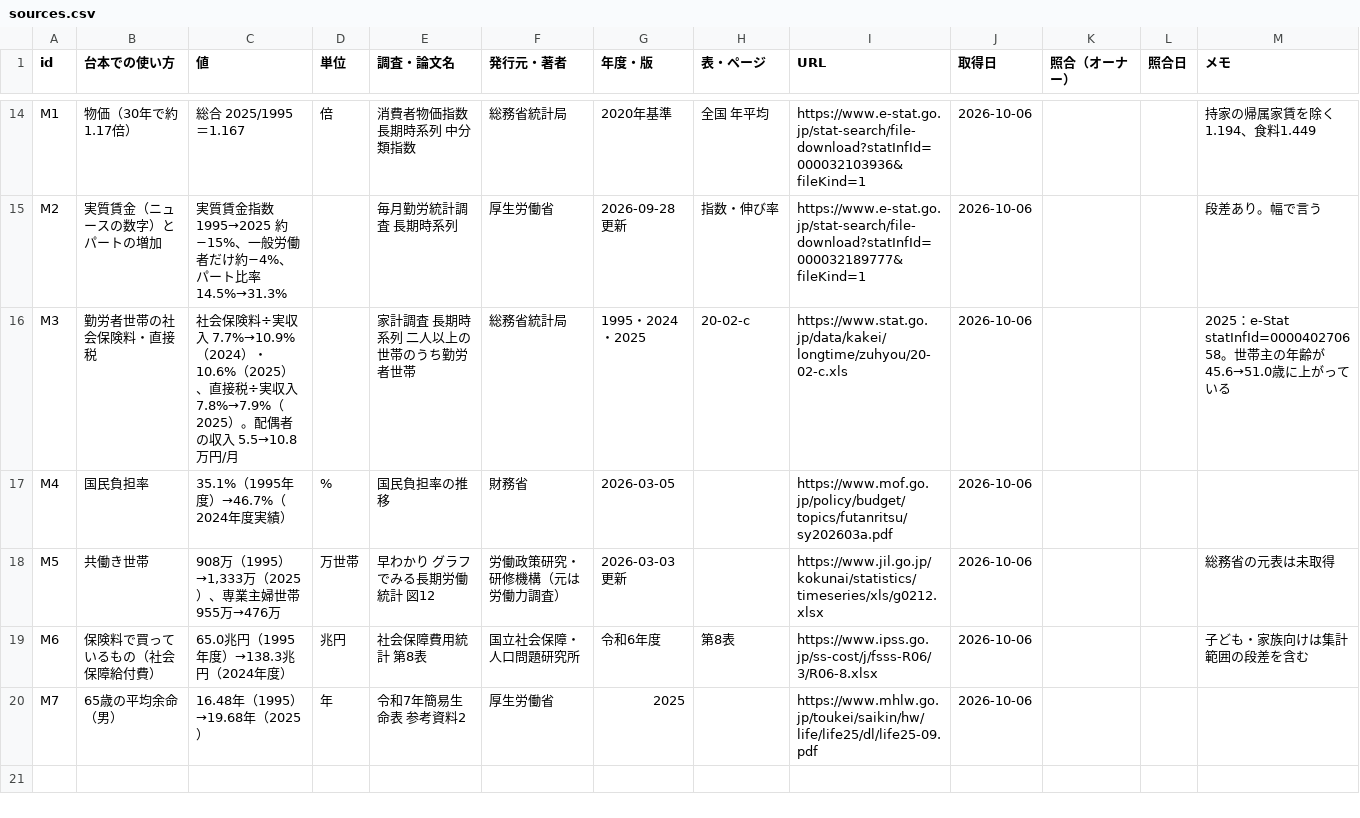
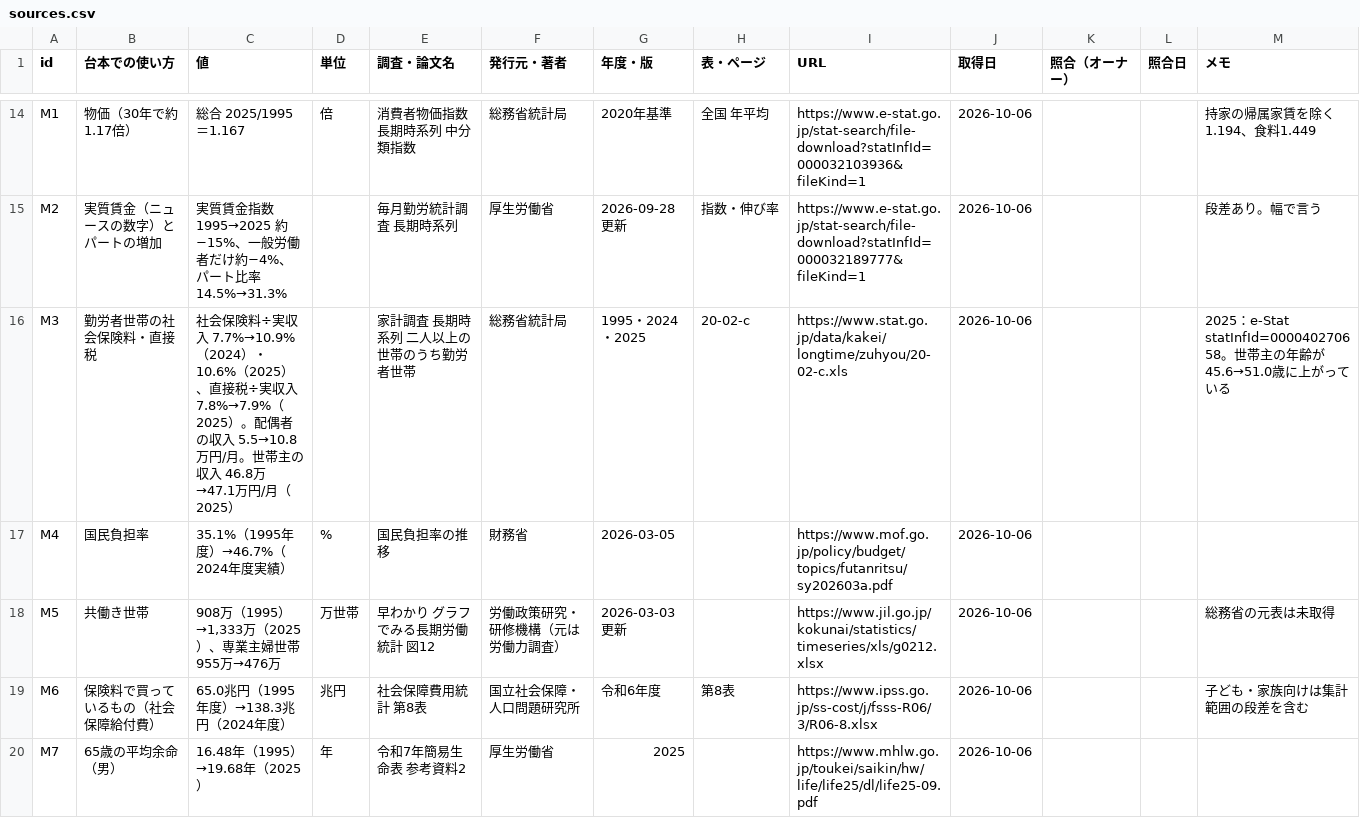
Before and after one commit to kotakurick/youtube, a CSV file: episodes/005-take-home-30-years/sources.csv, drawn as a sheet; only a part is shown, gaps mark what is left out.

```diff
--- a/episodes/005-take-home-30-years/sources.csv
+++ b/episodes/005-take-home-30-years/sources.csv
@@ -15,3 +15,3 @@ M1,物価（30年で約1.17倍）,総合 2025/1995＝1.167,倍,消費者物価
 M2,実質賃金（ニュースの数字）とパートの増加,実質賃金指数 1995→2025 約−15%、一般労働者だけ約−4%、パート比率14.5%→31.3%,,毎月勤労統計調査 長期時系列,厚生労働省,2026-09-28更新,指数・伸び率,https://www.e-stat.go.jp/stat-search/file-download?statInfId=000032189777&fileKind=1,2026-10-06,,,段差あり。幅で言う
-M3,勤労者世帯の社会保険料・直接税,社会保険料÷実収入 7.7%→10.9%（2024）・10.6%（2025）、直接税÷実収入 7.8%→7.9%（2025）。配偶者の収入 5.5→10.8万円/月,,家計調査 長期時系列 二人以上の世帯のうち勤労者世帯,総務省統計局,1995・2024・2025,20-02-c,https://www.stat.go.jp/data/kakei/longtime/zuhyou/20-02-c.xls,2026-10-06,,,2025：e-Stat statInfId=000040270658。世帯主の年齢が45.6→51.0歳に上がっている
+M3,勤労者世帯の社会保険料・直接税,社会保険料÷実収入 7.7%→10.9%（2024）・10.6%（2025）、直接税÷実収入 7.8%→7.9%（2025）。配偶者の収入 5.5→10.8万円/月。世帯主の収入 46.8万→47.1万円/月（2025）,,家計調査 長期時系列 二人以上の世帯のうち勤労者世帯,総務省統計局,1995・2024・2025,20-02-c,https://www.stat.go.jp/data/kakei/longtime/zuhyou/20-02-c.xls,2026-10-06,,,2025：e-Stat statInfId=000040270658。世帯主の年齢が45.6→51.0歳に上がっている
 M4,国民負担率,35.1%（1995年度）→46.7%（2024年度実績）,%,国民負担率の推移,財務省,2026-03-05,,https://www.mof.go.jp/policy/budget/topics/futanritsu/sy202603a.pdf,2026-10-06,,,
```
Also changed, not shown: 5 other files.
